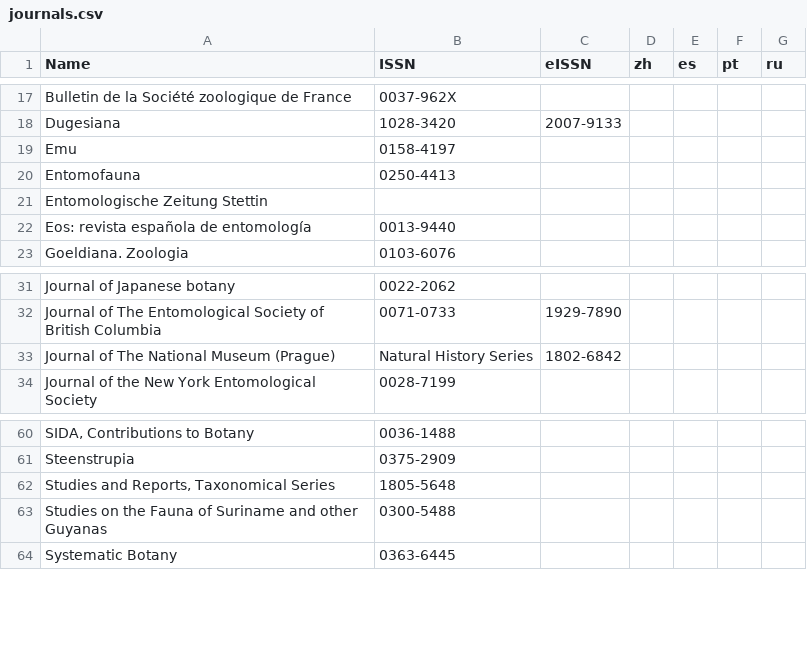
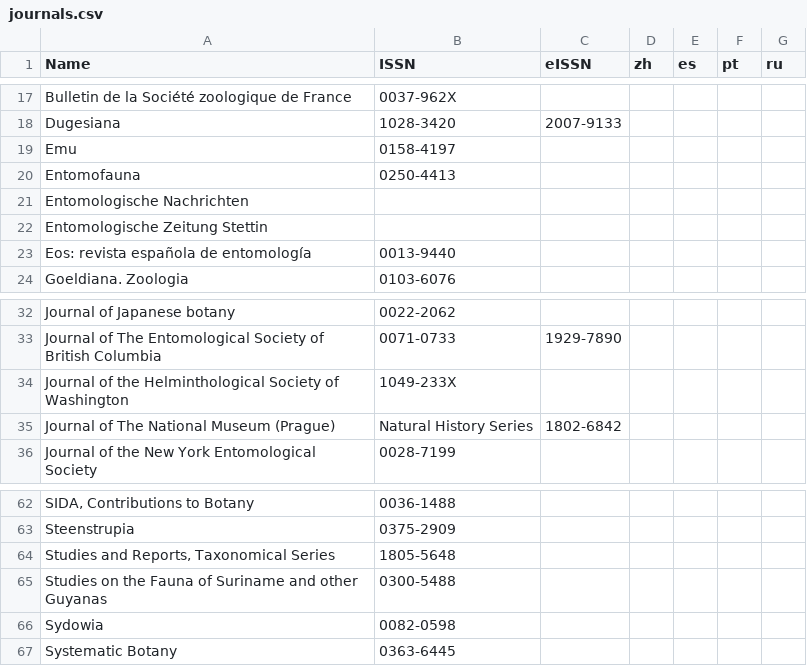
Before and after one commit to rdmpage/journal-articles-ris, a CSV file: journals.csv, drawn as a sheet; only a part is shown, gaps mark what is left out.

Commit message:
More journals added

```diff
--- a/journals.csv
+++ b/journals.csv
@@ -20,2 +20,3 @@ Emu,0158-4197,,,,,
 Entomofauna,0250-4413,,,,,
+Entomologische Nachrichten,,,,,,
 Entomologische Zeitung Stettin,,,,,,
@@ -32,2 +33,3 @@ Journal of Japanese botany,0022-2062,,,,,
 Journal of The Entomological Society of British Columbia,0071-0733,1929-7890,,,,
+Journal of the Helminthological Society of Washington,1049-233X,,,,,
 Journal of The National Museum (Prague), Natural History Series,1802-6842,,,,,
@@ -63,2 +65,3 @@ Steenstrupia,0375-2909,,,,,
 Studies on the Fauna of Suriname and other Guyanas,0300-5488,,,,,
+Sydowia,0082-0598,,,,,
 Systematic Botany,0363-6445,,,,,
```
Also changed, not shown: 5 other files.
